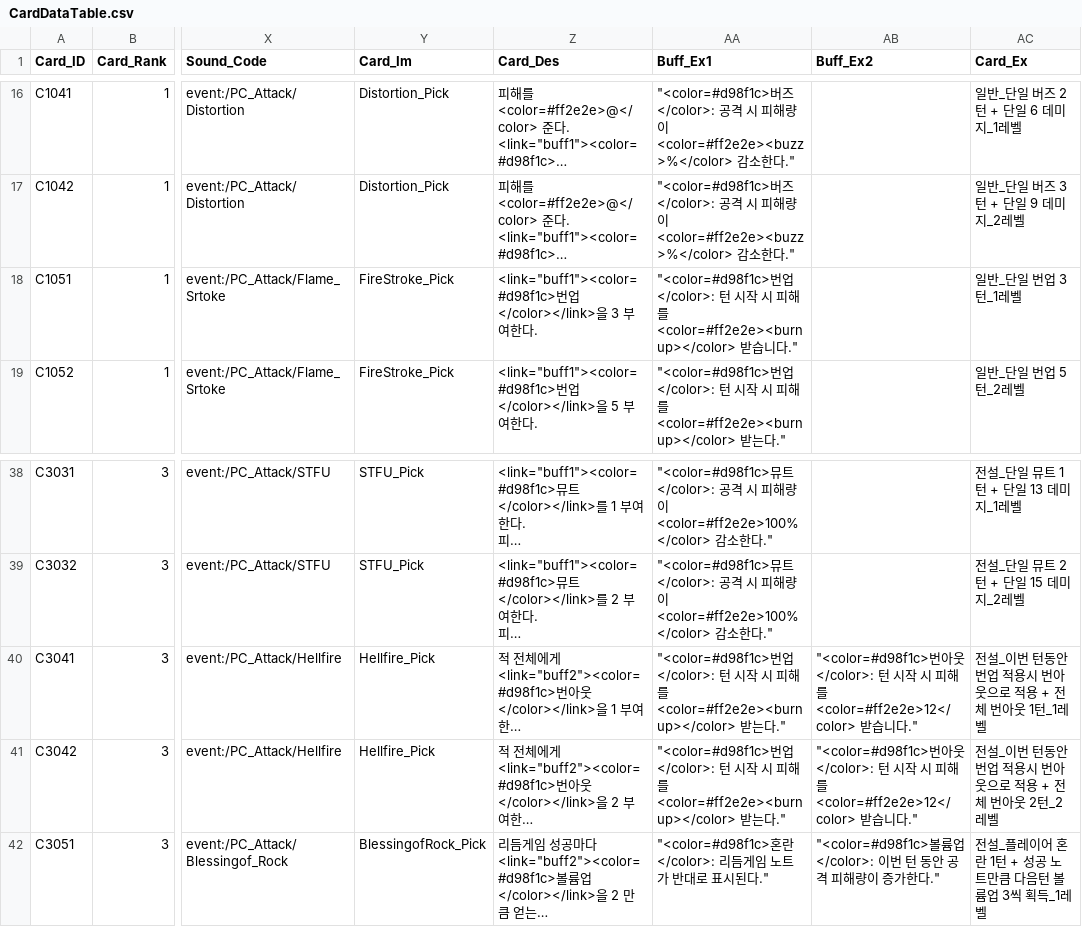
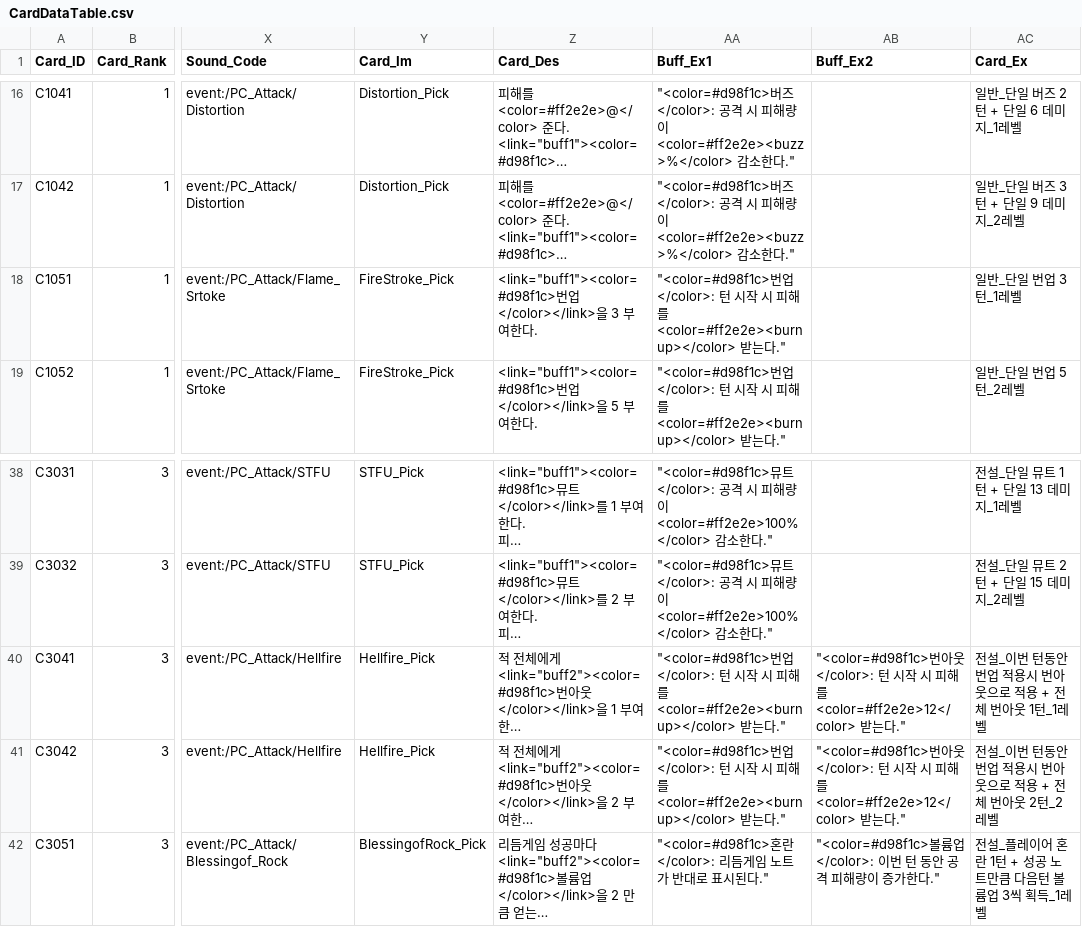
Before and after one commit to ehdgus36/CK2025_Project, a CSV file: Assets/StreamingAssets/DataTable/CardDataTable.csv, drawn as a sheet; only a part is shown, gaps mark what is left out; long unchanged cells end in …; the diff names each change by its address in the sheet, - before the commit and + after, or states it on an @@ line.

```diff
--- a/Assets/StreamingAssets/DataTable/CardDataTable.csv
+++ b/Assets/StreamingAssets/DataTable/CardDataTable.csv
-AA18 (Buff_Ex1): …<color=#ff2e2e><burnup></color> 받습니다."
+AA18 (Buff_Ex1): …<color=#ff2e2e><burnup></color> 받는다."
-AB40:AB41 (Buff_Ex2): …<color=#ff2e2e>12</color> 받습니다."
+AB40:AB41 (Buff_Ex2): …<color=#ff2e2e>12</color> 받는다."
```
Also changed, not shown: Assets/StreamingAssets/DataTable/EnemyDataTable.csv, Assets/StreamingAssets/DataTable/NoteGroupDataTable.csv, 47 other files.
